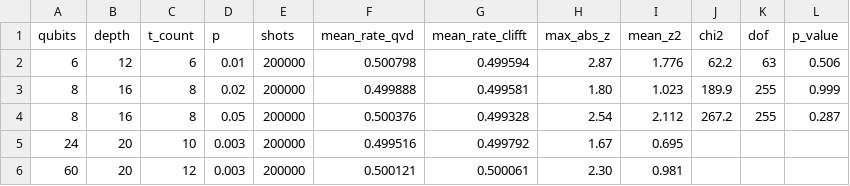
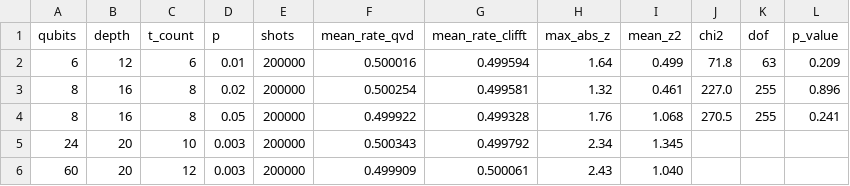
Before and after one commit to qevedo/qevedo-simulator, a CSV file: benchmarks/results/noisy_nearclifford_agreement.csv, drawn as a sheet.

```diff
--- a/benchmarks/results/noisy_nearclifford_agreement.csv
+++ b/benchmarks/results/noisy_nearclifford_agreement.csv
@@ -1,6 +1,6 @@
 qubits,depth,t_count,p,shots,mean_rate_qvd,mean_rate_clifft,max_abs_z,mean_z2,chi2,dof,p_value
-6,12,6,0.01,200000,0.500798,0.499594,2.87,1.776,62.2,63,0.506
-8,16,8,0.02,200000,0.499888,0.499581,1.80,1.023,189.9,255,0.999
-8,16,8,0.05,200000,0.500376,0.499328,2.54,2.112,267.2,255,0.287
-24,20,10,0.003,200000,0.499516,0.499792,1.67,0.695,,,
-60,20,12,0.003,200000,0.500121,0.500061,2.30,0.981,,,
+6,12,6,0.01,200000,0.500016,0.499594,1.64,0.499,71.8,63,0.209
+8,16,8,0.02,200000,0.500254,0.499581,1.32,0.461,227.0,255,0.896
+8,16,8,0.05,200000,0.499922,0.499328,1.76,1.068,270.5,255,0.241
+24,20,10,0.003,200000,0.500343,0.499792,2.34,1.345,,,
+60,20,12,0.003,200000,0.499909,0.500061,2.43,1.040,,,
```
Also changed, not shown: benchmarks/results/examples_before_after_recheck.csv, benchmarks/results/noisy_nearclifford.csv, 13 other files.
